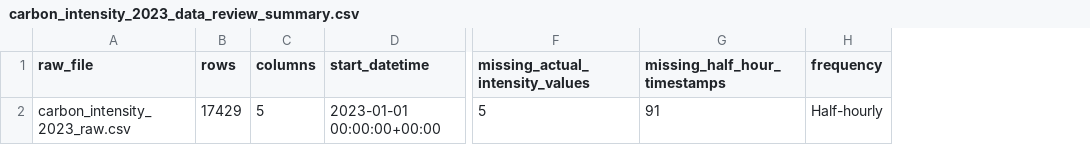
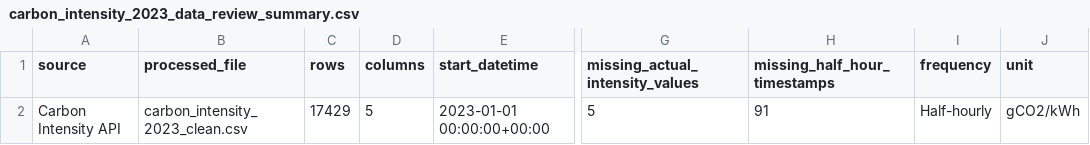
Before and after one commit to Oluwatosin-jimoh/2026-MSc-Dissertation-Project, a CSV file: Outputs/Tables/carbon_intensity_2023_data_review_summary.csv, drawn as a sheet; only a part is shown, gaps mark what is left out; removed rows and columns are numbered as before the commit, all else as after; the diff names each change by its address in the sheet, - before the commit and + after, or states it on an @@ line.

Commit message:
Add files via upload

```diff
--- a/Outputs/Tables/carbon_intensity_2023_data_review_summary.csv
+++ b/Outputs/Tables/carbon_intensity_2023_data_review_summary.csv
-column A (raw_file), row 2: carbon_intensity_2023_raw.csv
+column A (source), row 2: Carbon Intensity API
+column B (processed_file), row 2: carbon_intensity_2023_clean.csv
+column J (unit), row 2: gCO2/kWh
```
